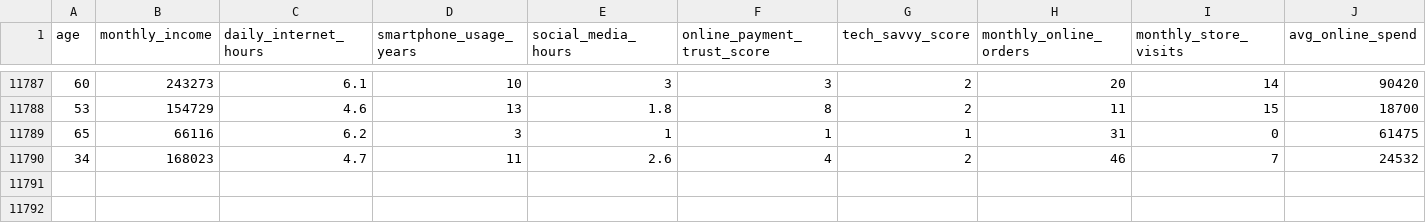
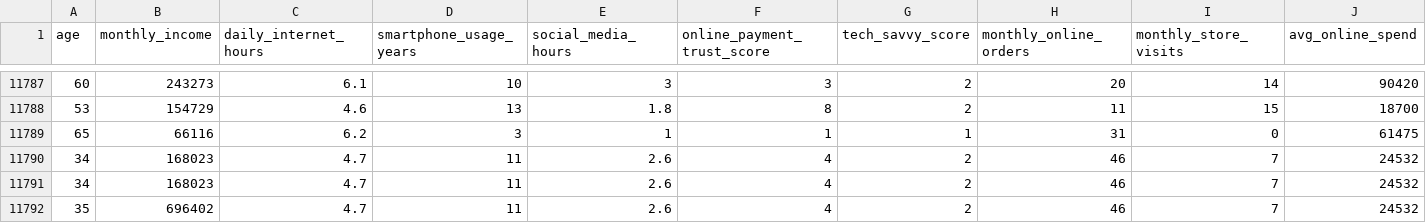
Before and after one commit to 260223-DF-AI/ADJProject1_Ingestion, a CSV file: Project1/shopping_dataset.csv, drawn as a sheet; only a part is shown, gaps mark what is left out; rows hold the shown columns only; the diff names each change by its address in the sheet, - before the commit and + after, or states it on an @@ line.

```diff
--- a/Project1/shopping_dataset.csv
+++ b/Project1/shopping_dataset.csv
+row 11791: 34 | 168023 | 4.7 | 11 | 2.6 | 4 | 2 | 46 | 7 | 24532
+row 11792: 35 | 696402 | 4.7 | 11 | 2.6 | 4 | 2 | 46 | 7 | 24532
```
Also changed, not shown: 3 other files.
